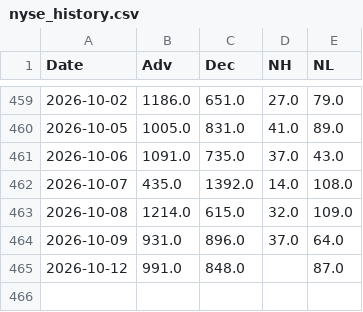
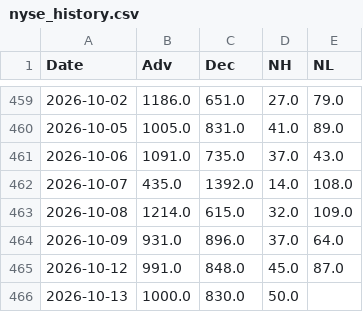
Before and after one commit to volantkao/finance_data, a CSV file: nyse_history.csv, drawn as a sheet; only a part is shown, gaps mark what is left out.

```diff
--- a/nyse_history.csv
+++ b/nyse_history.csv
@@ -464,2 +464,3 @@ Date,Adv,Dec,NH,NL
 2026-10-09,931.0,896.0,37.0,64.0
-2026-10-12,991.0,848.0,,87.0
+2026-10-12,991.0,848.0,45.0,87.0
+2026-10-13,1000.0,830.0,50.0,
```
